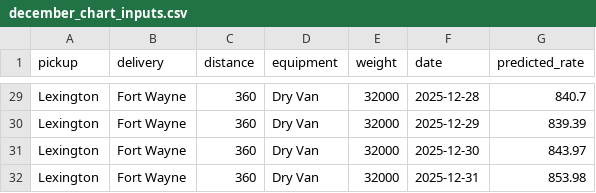
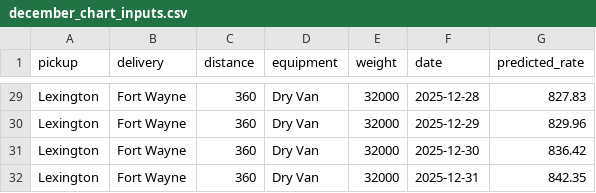
Before and after one commit to bhuvanteja-0722/spotter-ml-assessment, a CSV file: data/december_chart_inputs.csv, drawn as a sheet; only a part is shown, gaps mark what is left out; the diff covers the shown part only; the diff names each change by its address in the sheet, - before the commit and + after, or states it on an @@ line.

```diff
--- a/data/december_chart_inputs.csv
+++ b/data/december_chart_inputs.csv
-G29 (predicted_rate): 840.7
+G29 (predicted_rate): 827.83
-G30 (predicted_rate): 839.39
+G30 (predicted_rate): 829.96
-G31 (predicted_rate): 843.97
+G31 (predicted_rate): 836.42
-G32 (predicted_rate): 853.98
+G32 (predicted_rate): 842.35
```
Also changed, not shown: 27 edited cells elsewhere in this file, validation_predictions.csv, 8 other files.
